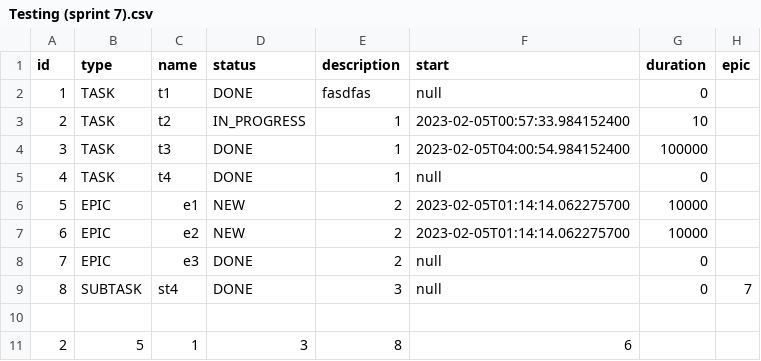
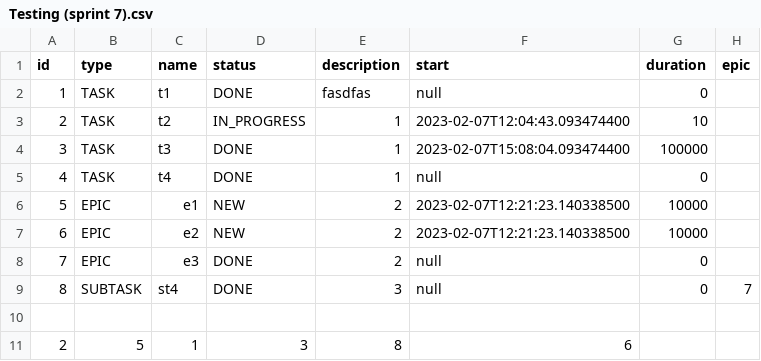
Before and after one commit to steelzhi/java-kanban, a CSV file: out/production/java-kanban/resources/Testing (sprint 7).csv, drawn as a sheet.

```diff
--- a/out/production/java-kanban/resources/Testing (sprint 7).csv
+++ b/out/production/java-kanban/resources/Testing (sprint 7).csv
@@ -2,7 +2,7 @@ id,type,name,status,description,start,duration,epic
 1,TASK,t1,DONE,fasdfas,null,0,
-2,TASK,t2,IN_PROGRESS,1,2023-02-05T00:57:33.984152400,10,
-3,TASK,t3,DONE,1,2023-02-05T04:00:54.984152400,100000,
+2,TASK,t2,IN_PROGRESS,1,2023-02-07T12:04:43.093474400,10,
+3,TASK,t3,DONE,1,2023-02-07T15:08:04.093474400,100000,
 4,TASK,t4,DONE,1,null,0,
-5,EPIC,e1,NEW,2,2023-02-05T01:14:14.062275700,10000,
-6,EPIC,e2,NEW,2,2023-02-05T01:14:14.062275700,10000,
+5,EPIC,e1,NEW,2,2023-02-07T12:21:23.140338500,10000,
+6,EPIC,e2,NEW,2,2023-02-07T12:21:23.140338500,10000,
 7,EPIC,e3,DONE,2,null,0,
```
Also changed, not shown: src/resources/Testing (sprint 7).csv, 3 other files.
